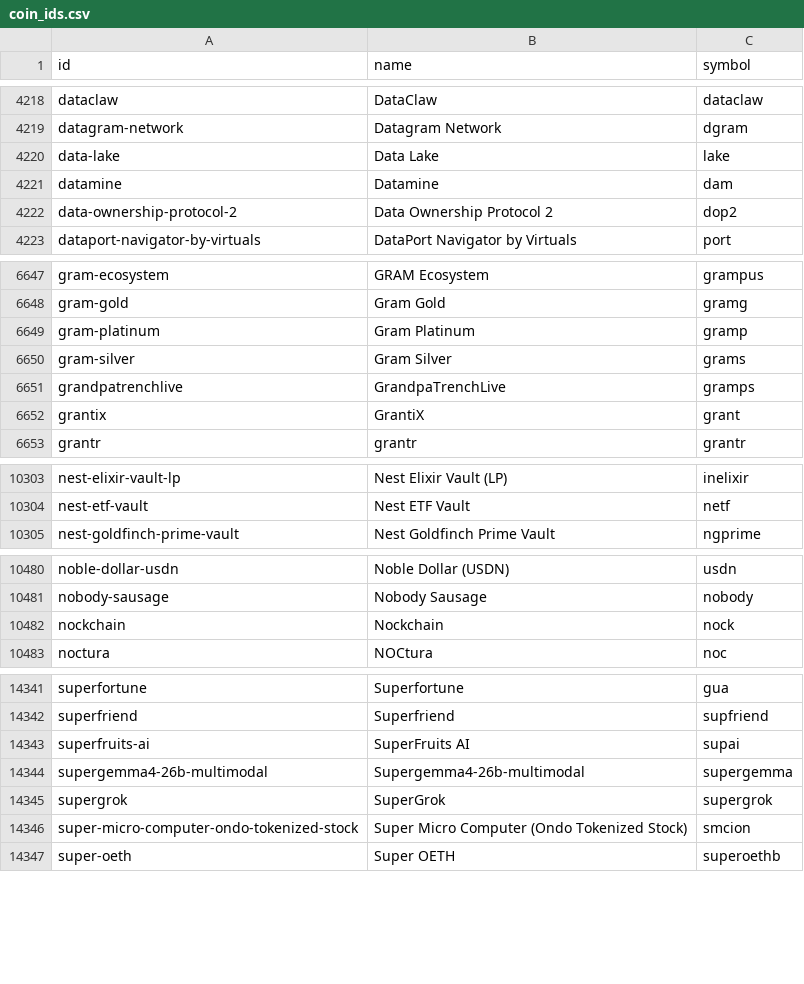
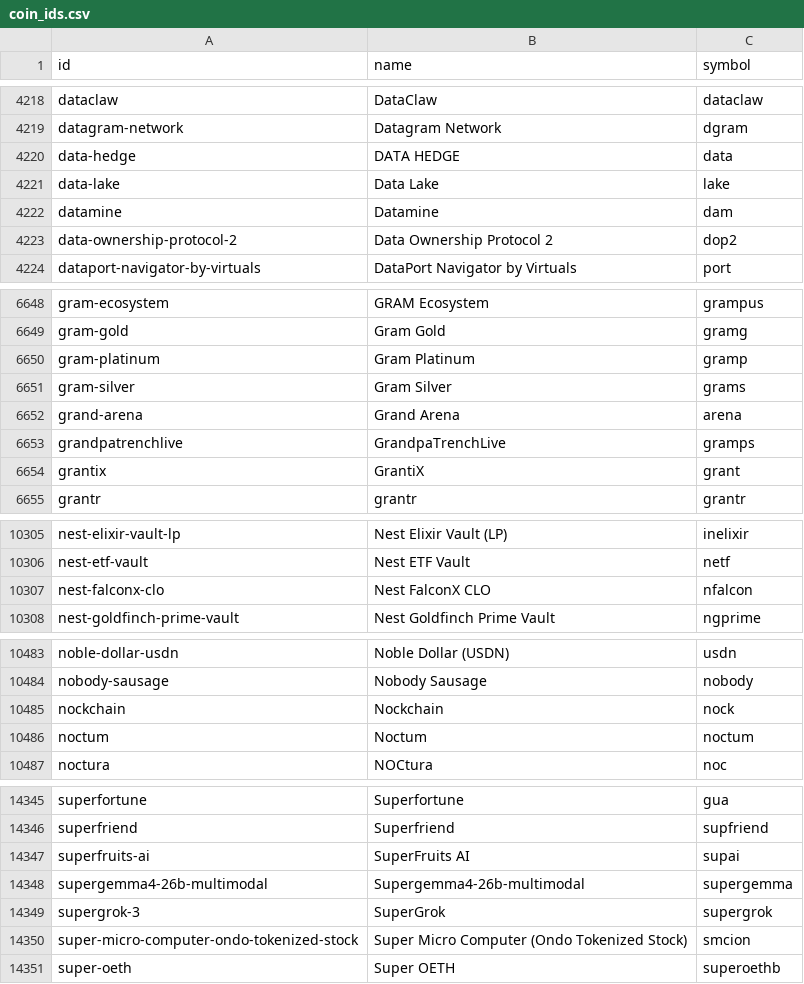
Before and after one commit to sachiew/coingecko-id-map, a CSV file: coin_ids.csv, drawn as a sheet; only a part is shown, gaps mark what is left out.

```diff
--- a/coin_ids.csv
+++ b/coin_ids.csv
@@ -4219,2 +4219,3 @@ dataclaw,DataClaw,dataclaw
 datagram-network,Datagram Network,dgram
+data-hedge,DATA HEDGE,data
 data-lake,Data Lake,lake
@@ -6650,2 +6651,3 @@ gram-platinum,Gram Platinum,gramp
 gram-silver,Gram Silver,grams
+grand-arena,Grand Arena,arena
 grandpatrenchlive,GrandpaTrenchLive,gramps
@@ -10304,2 +10306,3 @@ nest-elixir-vault-lp,Nest Elixir Vault (LP),inelixir
 nest-etf-vault,Nest ETF Vault,netf
+nest-falconx-clo,Nest FalconX CLO,nfalcon
 nest-goldfinch-prime-vault,Nest Goldfinch Prime Vault,ngprime
@@ -10482,2 +10485,3 @@ nobody-sausage,Nobody Sausage,nobody
 nockchain,Nockchain,nock
+noctum,Noctum,noctum
 noctura,NOCtura,noc
@@ -14344,3 +14348,3 @@ superfruits-ai,SuperFruits AI,supai
 supergemma4-26b-multimodal,Supergemma4-26b-multimodal,supergemma
-supergrok,SuperGrok,supergrok
+supergrok-3,SuperGrok,supergrok
 super-micro-computer-ondo-tokenized-stock,Super Micro Computer (Ondo Tokenized Stock),smcion
```
Also changed, not shown: category_ids.csv, derivative_ids.csv, 3 other files.
